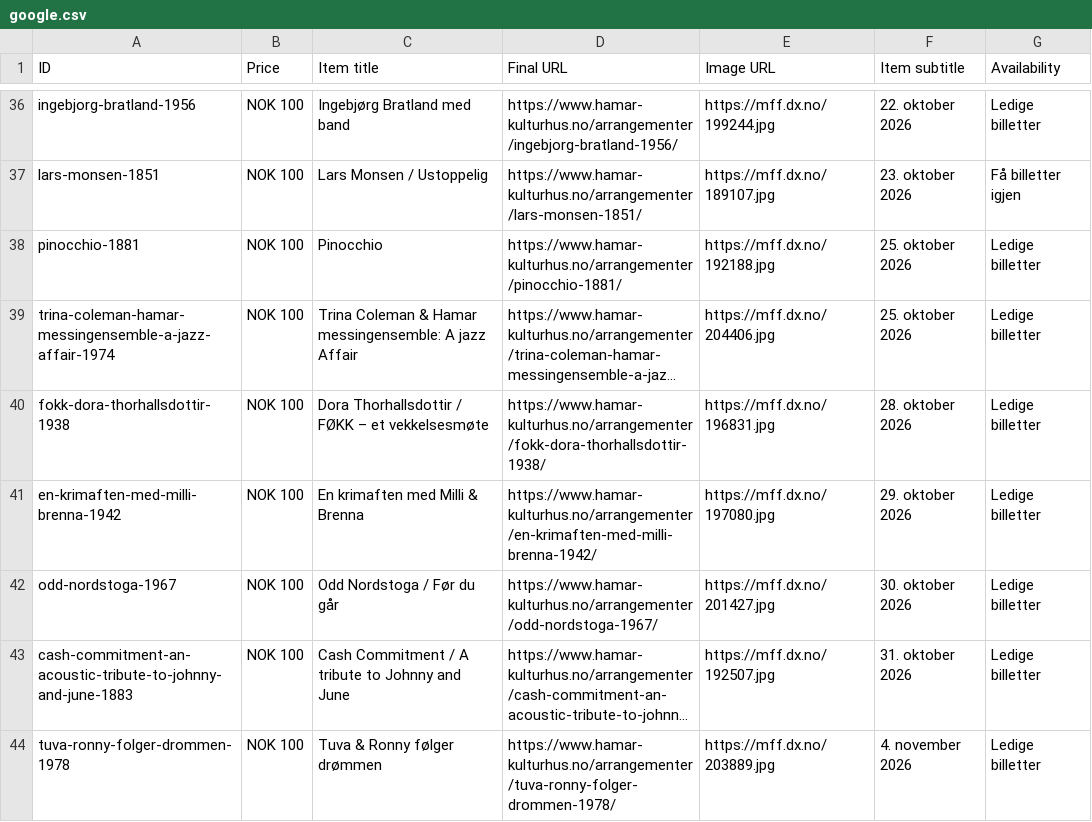
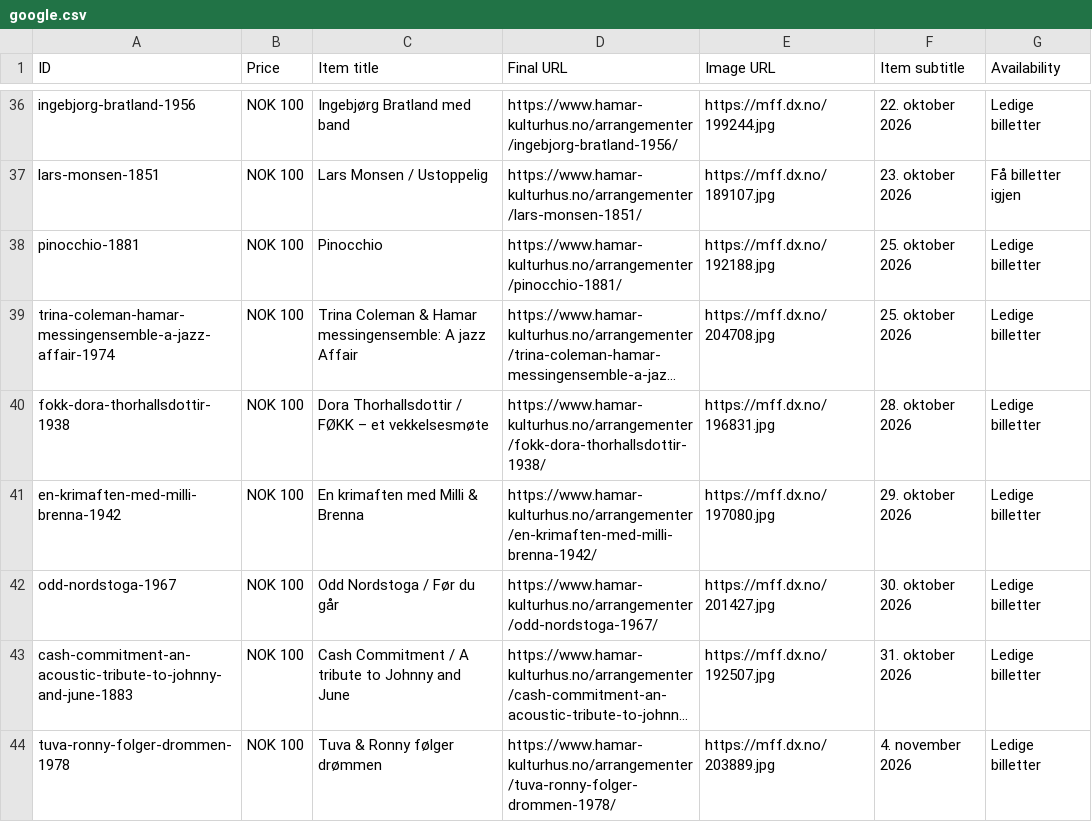
Before and after one commit to opmthomassen/hamar, a CSV file: google.csv, drawn as a sheet; only a part is shown, gaps mark what is left out; long unchanged cells end in …; the diff names each change by its address in the sheet, - before the commit and + after, or states it on an @@ line.

```diff
--- a/google.csv
+++ b/google.csv
-E39 (Image URL): https://mff.dx.no/204406.jpg
+E39 (Image URL): https://mff.dx.no/204708.jpg
```
Also changed, not shown: meta.csv.
